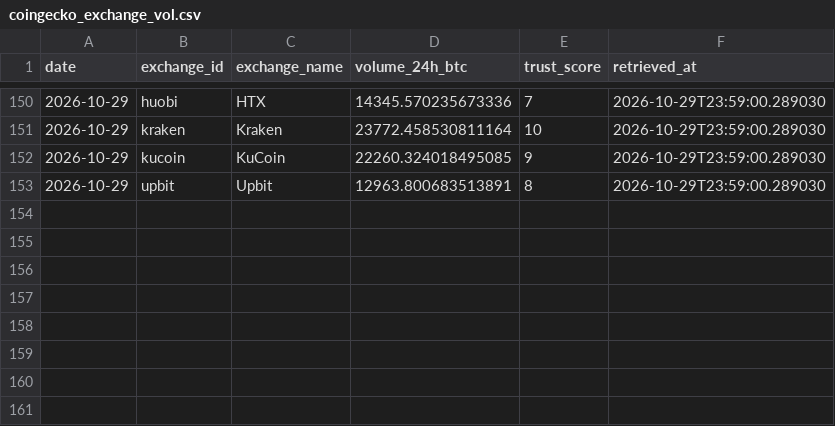
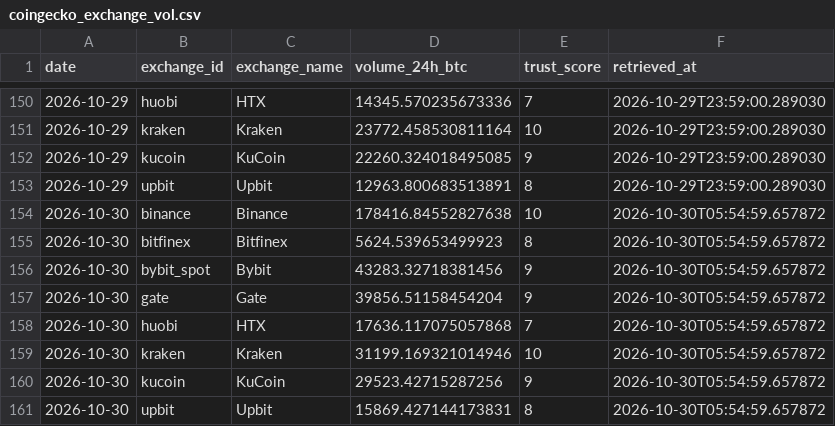
Before and after one commit to d87skg/gmre-collectors, a CSV file: data/coingecko_exchange_vol.csv, drawn as a sheet; only a part is shown, gaps mark what is left out.

```diff
--- a/data/coingecko_exchange_vol.csv
+++ b/data/coingecko_exchange_vol.csv
@@ -153 +153,9 @@ date,exchange_id,exchange_name,volume_24h_btc,trust_score,retrieved_at
 2026-10-29,upbit,Upbit,12963.800683513891,8,2026-10-29T23:59:00.289030
+2026-10-30,binance,Binance,178416.84552827638,10,2026-10-30T05:54:59.657872
+2026-10-30,bitfinex,Bitfinex,5624.539653499923,8,2026-10-30T05:54:59.657872
+2026-10-30,bybit_spot,Bybit,43283.32718381456,9,2026-10-30T05:54:59.657872
+2026-10-30,gate,Gate,39856.51158454204,9,2026-10-30T05:54:59.657872
+2026-10-30,huobi,HTX,17636.117075057868,7,2026-10-30T05:54:59.657872
+2026-10-30,kraken,Kraken,31199.169321014946,10,2026-10-30T05:54:59.657872
+2026-10-30,kucoin,KuCoin,29523.42715287256,9,2026-10-30T05:54:59.657872
+2026-10-30,upbit,Upbit,15869.427144173831,8,2026-10-30T05:54:59.657872
```
Also changed, not shown: data/coingecko_derivatives.csv, data/coingecko_stablecoins.csv, 22 other files.
